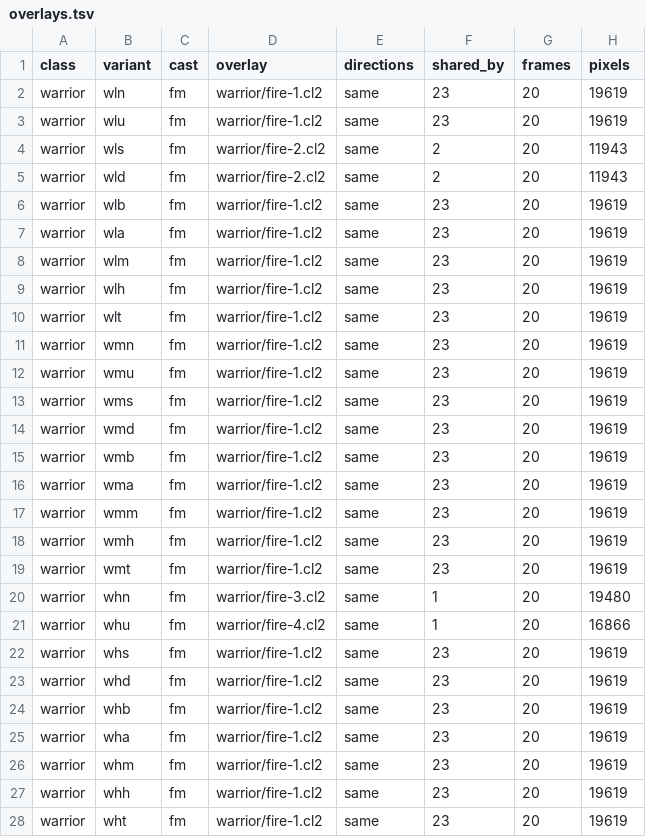
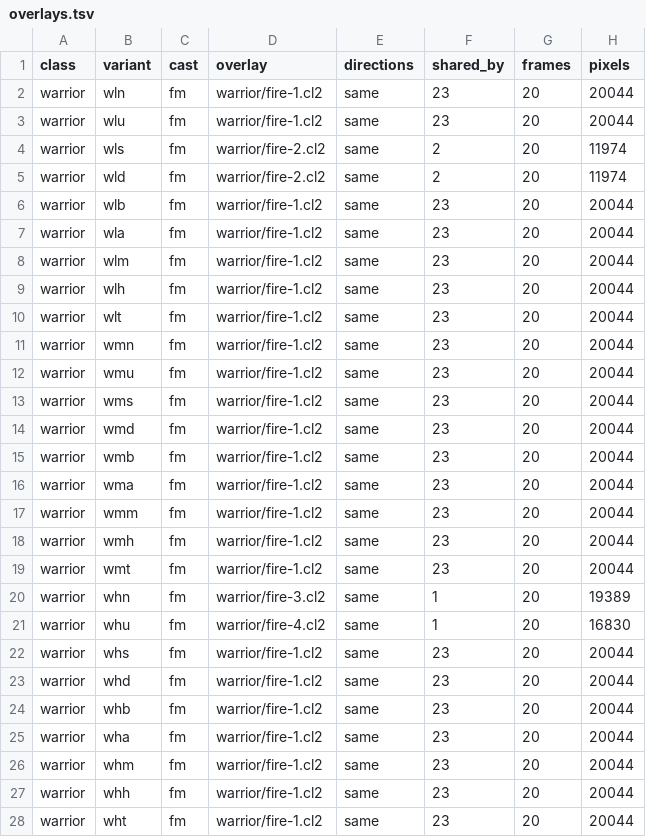
Before and after one commit to joankaradimov/glisomorph, a TSV file: diablo1/overlays/overlays.tsv, drawn as a sheet; only a part is shown; the diff covers the shown part only.

```diff
--- a/diablo1/overlays/overlays.tsv
+++ b/diablo1/overlays/overlays.tsv
@@ -1,28 +1,28 @@
 class	variant	cast	overlay	directions	shared_by	frames	pixels
-warrior	wln	fm	warrior/fire-1.cl2	same	23	20	19619
-warrior	wlu	fm	warrior/fire-1.cl2	same	23	20	19619
-warrior	wls	fm	warrior/fire-2.cl2	same	2	20	11943
-warrior	wld	fm	warrior/fire-2.cl2	same	2	20	11943
-warrior	wlb	fm	warrior/fire-1.cl2	same	23	20	19619
-warrior	wla	fm	warrior/fire-1.cl2	same	23	20	19619
-warrior	wlm	fm	warrior/fire-1.cl2	same	23	20	19619
-warrior	wlh	fm	warrior/fire-1.cl2	same	23	20	19619
-warrior	wlt	fm	warrior/fire-1.cl2	same	23	20	19619
-warrior	wmn	fm	warrior/fire-1.cl2	same	23	20	19619
-warrior	wmu	fm	warrior/fire-1.cl2	same	23	20	19619
-warrior	wms	fm	warrior/fire-1.cl2	same	23	20	19619
-warrior	wmd	fm	warrior/fire-1.cl2	same	23	20	19619
-warrior	wmb	fm	warrior/fire-1.cl2	same	23	20	19619
-warrior	wma	fm	warrior/fire-1.cl2	same	23	20	19619
-warrior	wmm	fm	warrior/fire-1.cl2	same	23	20	19619
-warrior	wmh	fm	warrior/fire-1.cl2	same	23	20	19619
-warrior	wmt	fm	warrior/fire-1.cl2	same	23	20	19619
-warrior	whn	fm	warrior/fire-3.cl2	same	1	20	19480
-warrior	whu	fm	warrior/fire-4.cl2	same	1	20	16866
-warrior	whs	fm	warrior/fire-1.cl2	same	23	20	19619
-warrior	whd	fm	warrior/fire-1.cl2	same	23	20	19619
-warrior	whb	fm	warrior/fire-1.cl2	same	23	20	19619
-warrior	wha	fm	warrior/fire-1.cl2	same	23	20	19619
-warrior	whm	fm	warrior/fire-1.cl2	same	23	20	19619
-warrior	whh	fm	warrior/fire-1.cl2	same	23	20	19619
-warrior	wht	fm	warrior/fire-1.cl2	same	23	20	19619
+warrior	wln	fm	warrior/fire-1.cl2	same	23	20	20044
+warrior	wlu	fm	warrior/fire-1.cl2	same	23	20	20044
+warrior	wls	fm	warrior/fire-2.cl2	same	2	20	11974
+warrior	wld	fm	warrior/fire-2.cl2	same	2	20	11974
+warrior	wlb	fm	warrior/fire-1.cl2	same	23	20	20044
+warrior	wla	fm	warrior/fire-1.cl2	same	23	20	20044
+warrior	wlm	fm	warrior/fire-1.cl2	same	23	20	20044
+warrior	wlh	fm	warrior/fire-1.cl2	same	23	20	20044
+warrior	wlt	fm	warrior/fire-1.cl2	same	23	20	20044
+warrior	wmn	fm	warrior/fire-1.cl2	same	23	20	20044
+warrior	wmu	fm	warrior/fire-1.cl2	same	23	20	20044
+warrior	wms	fm	warrior/fire-1.cl2	same	23	20	20044
+warrior	wmd	fm	warrior/fire-1.cl2	same	23	20	20044
+warrior	wmb	fm	warrior/fire-1.cl2	same	23	20	20044
+warrior	wma	fm	warrior/fire-1.cl2	same	23	20	20044
+warrior	wmm	fm	warrior/fire-1.cl2	same	23	20	20044
+warrior	wmh	fm	warrior/fire-1.cl2	same	23	20	20044
+warrior	wmt	fm	warrior/fire-1.cl2	same	23	20	20044
+warrior	whn	fm	warrior/fire-3.cl2	same	1	20	19389
+warrior	whu	fm	warrior/fire-4.cl2	same	1	20	16830
+warrior	whs	fm	warrior/fire-1.cl2	same	23	20	20044
+warrior	whd	fm	warrior/fire-1.cl2	same	23	20	20044
+warrior	whb	fm	warrior/fire-1.cl2	same	23	20	20044
+warrior	wha	fm	warrior/fire-1.cl2	same	23	20	20044
+warrior	whm	fm	warrior/fire-1.cl2	same	23	20	20044
+warrior	whh	fm	warrior/fire-1.cl2	same	23	20	20044
+warrior	wht	fm	warrior/fire-1.cl2	same	23	20	20044
```
Also changed, not shown: 137 edited cells elsewhere in this file, diablo1/casts/drift.tsv, 39 other files.
